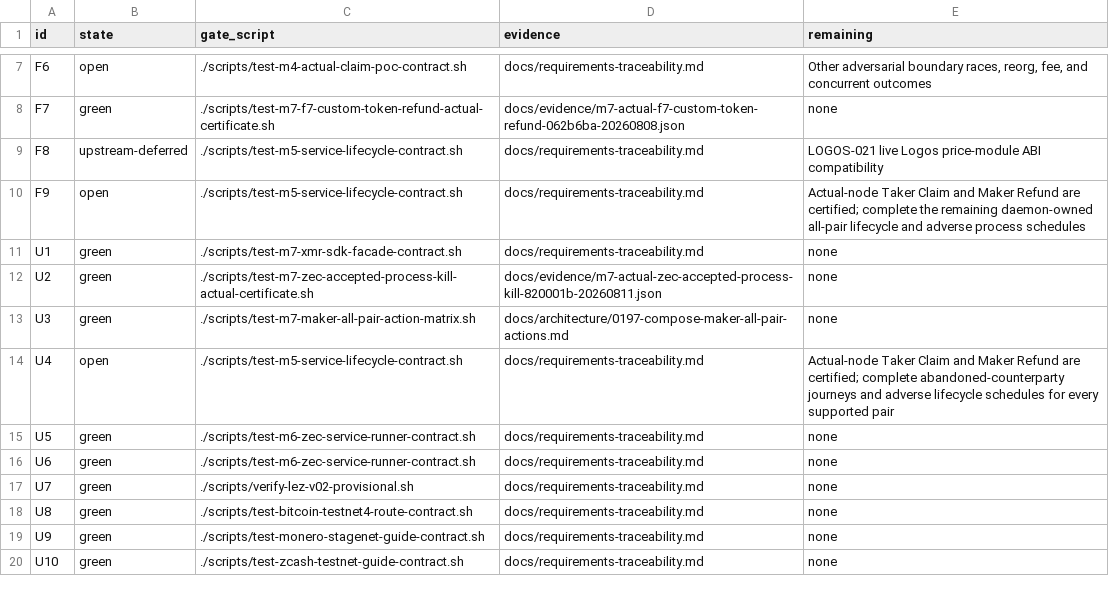
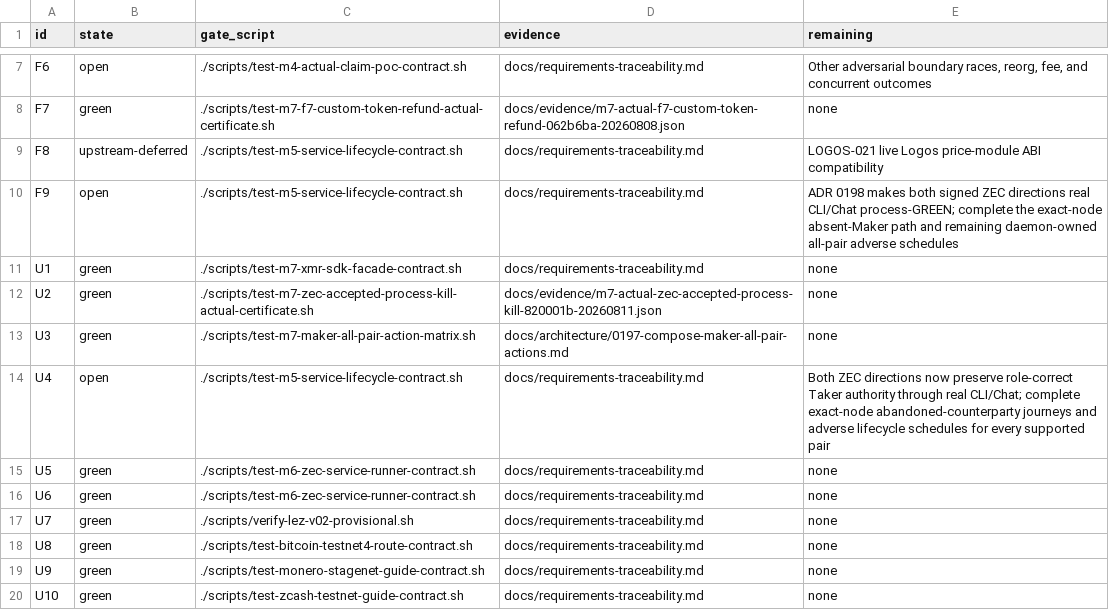
Before and after one commit to gateway-fm/lez-atomic-swaps, a TSV file: docs/milestone-7/hard-requirements.tsv, drawn as a sheet; only a part is shown, gaps mark what is left out.

Commit message:
feat(m7): compose both ZEC taker directions

```diff
--- a/docs/milestone-7/hard-requirements.tsv
+++ b/docs/milestone-7/hard-requirements.tsv
@@ -9,3 +9,3 @@ F7	green	./scripts/test-m7-f7-custom-token-refund-actual-certificate.sh	docs/evi
 F8	upstream-deferred	./scripts/test-m5-service-lifecycle-contract.sh	docs/requirements-traceability.md	LOGOS-021 live Logos price-module ABI compatibility
-F9	open	./scripts/test-m5-service-lifecycle-contract.sh	docs/requirements-traceability.md	Actual-node Taker Claim and Maker Refund are certified; complete the remaining daemon-owned all-pair lifecycle and adverse process schedules
+F9	open	./scripts/test-m5-service-lifecycle-contract.sh	docs/requirements-traceability.md	ADR 0198 makes both signed ZEC directions real CLI/Chat process-GREEN; complete the exact-node absent-Maker path and remaining daemon-owned all-pair adverse schedules
 U1	green	./scripts/test-m7-xmr-sdk-facade-contract.sh	docs/requirements-traceability.md	none
@@ -13,3 +13,3 @@ U2	green	./scripts/test-m7-zec-accepted-process-kill-actual-certificate.sh	docs/
 U3	green	./scripts/test-m7-maker-all-pair-action-matrix.sh	docs/architecture/0197-compose-maker-all-pair-actions.md	none
-U4	open	./scripts/test-m5-service-lifecycle-contract.sh	docs/requirements-traceability.md	Actual-node Taker Claim and Maker Refund are certified; complete abandoned-counterparty journeys and adverse lifecycle schedules for every supported pair
+U4	open	./scripts/test-m5-service-lifecycle-contract.sh	docs/requirements-traceability.md	Both ZEC directions now preserve role-correct Taker authority through real CLI/Chat; complete exact-node abandoned-counterparty journeys and adverse lifecycle schedules for every supported pair
 U5	green	./scripts/test-m6-zec-service-runner-contract.sh	docs/requirements-traceability.md	none
```
Also changed, not shown: docs/milestone-7/submission-requirements.tsv, 14 other files.
